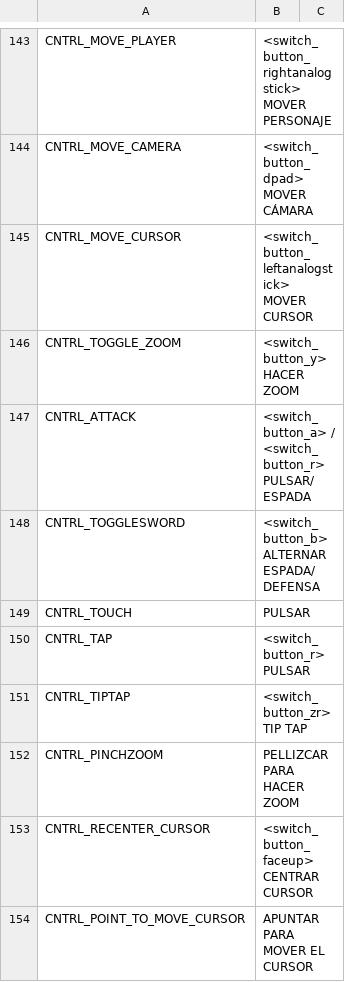
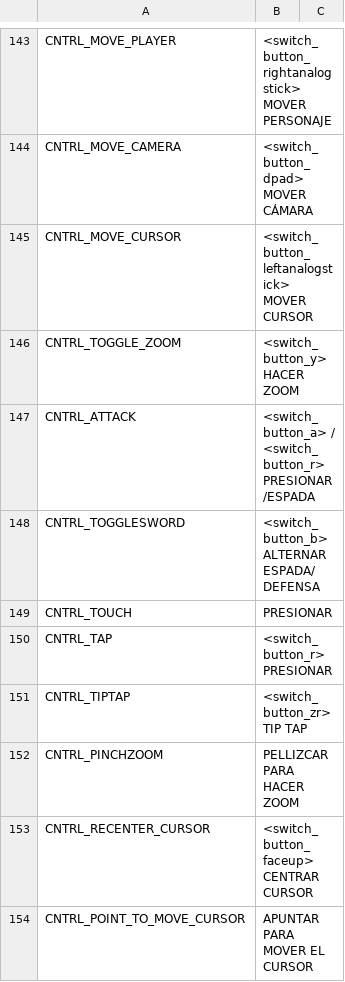
Before and after one commit to cesardeg/swordable, a TSV file: data/locales/spanish/strings.tsv, drawn as a sheet; only a part is shown, gaps mark what is left out; the diff covers the shown part only.

Commit message:
i18n: update Spanish and Portuguese localization files

```diff
--- a/data/locales/spanish/strings.tsv
+++ b/data/locales/spanish/strings.tsv
@@ -146,6 +146,6 @@ CNTRL_MOVE_CURSOR	<switch_button_leftanalogstick> MOVER CURSOR
 CNTRL_TOGGLE_ZOOM	<switch_button_y> HACER ZOOM	
-CNTRL_ATTACK	<switch_button_a> / <switch_button_r> PULSAR/ESPADA	
+CNTRL_ATTACK	<switch_button_a> / <switch_button_r> PRESIONAR/ESPADA	
 CNTRL_TOGGLESWORD	<switch_button_b> ALTERNAR ESPADA/DEFENSA	
-CNTRL_TOUCH	PULSAR	
-CNTRL_TAP	<switch_button_r> PULSAR	
+CNTRL_TOUCH	PRESIONAR	
+CNTRL_TAP	<switch_button_r> PRESIONAR	
 CNTRL_TIPTAP	<switch_button_zr> TIP TAP	
```
Also changed, not shown: 20 edited cells elsewhere in this file, data/locales/portuguese/dialog.tsv, data/locales/spanish/dialog.tsv, 1 other file.
